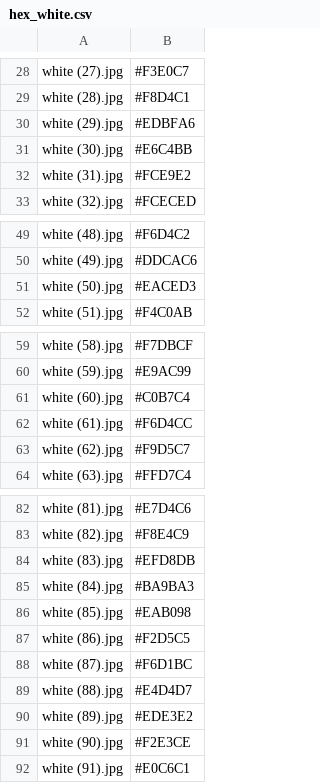
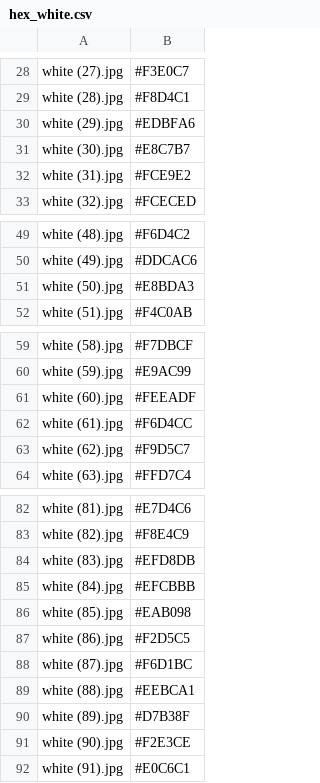
Before and after one commit to kamilarr/Glammuse-IOT, a CSV file: Convert/hex_white.csv, drawn as a sheet; only a part is shown, gaps mark what is left out.

Commit message:
dataset white new

```diff
--- a/Convert/hex_white.csv
+++ b/Convert/hex_white.csv
@@ -30,3 +30,3 @@ white (28).jpg;#F8D4C1
 white (29).jpg;#EDBFA6
-white (30).jpg;#E6C4BB
+white (30).jpg;#E8C7B7
 white (31).jpg;#FCE9E2
@@ -50,3 +50,3 @@ white (48).jpg;#F6D4C2
 white (49).jpg;#DDCAC6
-white (50).jpg;#EACED3
+white (50).jpg;#E8BDA3
 white (51).jpg;#F4C0AB
@@ -60,3 +60,3 @@ white (58).jpg;#F7DBCF
 white (59).jpg;#E9AC99
-white (60).jpg;#C0B7C4
+white (60).jpg;#FEEADF
 white (61).jpg;#F6D4CC
@@ -84,3 +84,3 @@ white (82).jpg;#F8E4C9
 white (83).jpg;#EFD8DB
-white (84).jpg;#BA9BA3
+white (84).jpg;#EFCBBB
 white (85).jpg;#EAB098
@@ -88,4 +88,4 @@ white (86).jpg;#F2D5C5
 white (87).jpg;#F6D1BC
-white (88).jpg;#E4D4D7
-white (89).jpg;#EDE3E2
+white (88).jpg;#EEBCA1
+white (89).jpg;#D7B38F
 white (90).jpg;#F2E3CE
```
Also changed, not shown: 6 other files.
